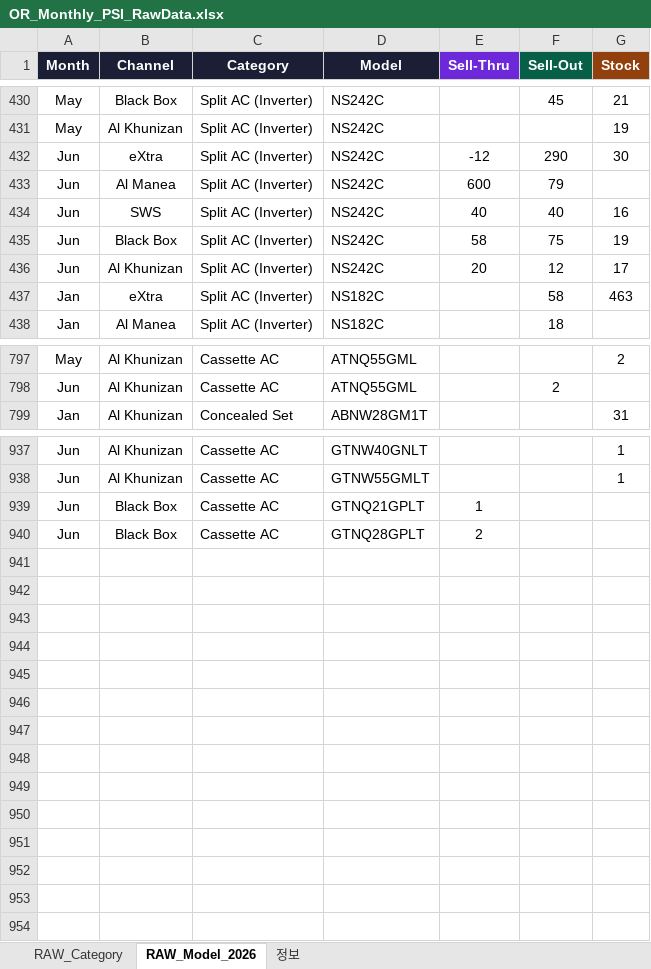
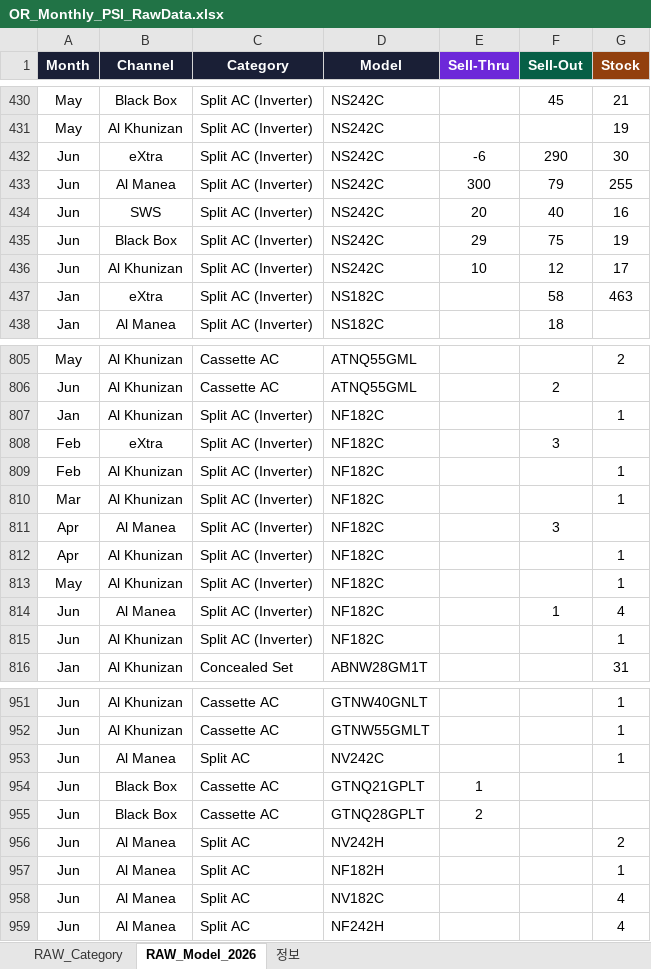
Before and after one commit to perfectjjong/Shaker-MD-App, an Excel workbook: docs/dashboards/or-monthly-psi/OR_Monthly_PSI_RawData.xlsx, sheet RAW_Model_2026, drawn as a sheet; only a part is shown, gaps mark what is left out; values as stored, in another font and other column widths than the file's, no borders; the diff covers the shown part only; the diff names each change by its address in the sheet, - before the commit and + after, or states it on an @@ line.

```diff
--- a/docs/dashboards/or-monthly-psi/OR_Monthly_PSI_RawData.xlsx (sheet RAW_Model_2026)
+++ b/docs/dashboards/or-monthly-psi/OR_Monthly_PSI_RawData.xlsx (sheet RAW_Model_2026)
-E432 (Sell-Thru): -12
+E432 (Sell-Thru): -6
-E433 (Sell-Thru): 600
+E433 (Sell-Thru): 300
-G433 (Stock): (empty)
+G433 (Stock): 255
-E434 (Sell-Thru): 40
+E434 (Sell-Thru): 20
-E435 (Sell-Thru): 58
+E435 (Sell-Thru): 29
-E436 (Sell-Thru): 20
+E436 (Sell-Thru): 10
+row 807: Jan | Al Khunizan | Split AC (Inverter) | NF182C |  |  | 1
@@ row 817 moved to row 808: Feb @@
+row 809: Feb | Al Khunizan | Split AC (Inverter) | NF182C |  |  | 1
+row 810: Mar | Al Khunizan | Split AC (Inverter) | NF182C |  |  | 1
@@ row 818 moved to row 811: Apr @@
+row 812: Apr | Al Khunizan | Split AC (Inverter) | NF182C |  |  | 1
+row 813: May | Al Khunizan | Split AC (Inverter) | NF182C |  |  | 1
+row 814: Jun | Al Manea | Split AC (Inverter) | NF182C |  | 1 | 4
+row 815: Jun | Al Khunizan | Split AC (Inverter) | NF182C |  |  | 1
+row 953: Jun | Al Manea | Split AC | NV242C |  |  | 1
+row 956: Jun | Al Manea | Split AC | NV242H |  |  | 2
+row 957: Jun | Al Manea | Split AC | NF182H |  |  | 1
+row 958: Jun | Al Manea | Split AC | NV182C |  |  | 4
+row 959: Jun | Al Manea | Split AC | NF242H |  |  | 4
```
Also changed, not shown: 8 added rows, 1 removed row and 85 edited cells elsewhere in this sheet, sheet RAW_Category, sheet 정보, 2 other files.
